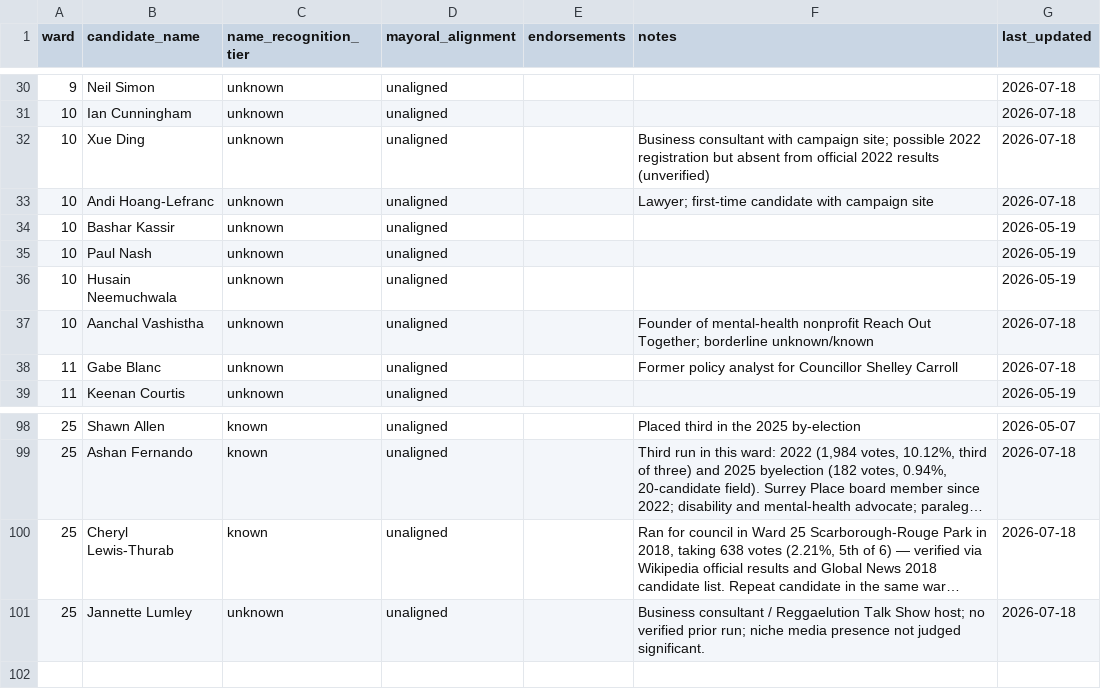
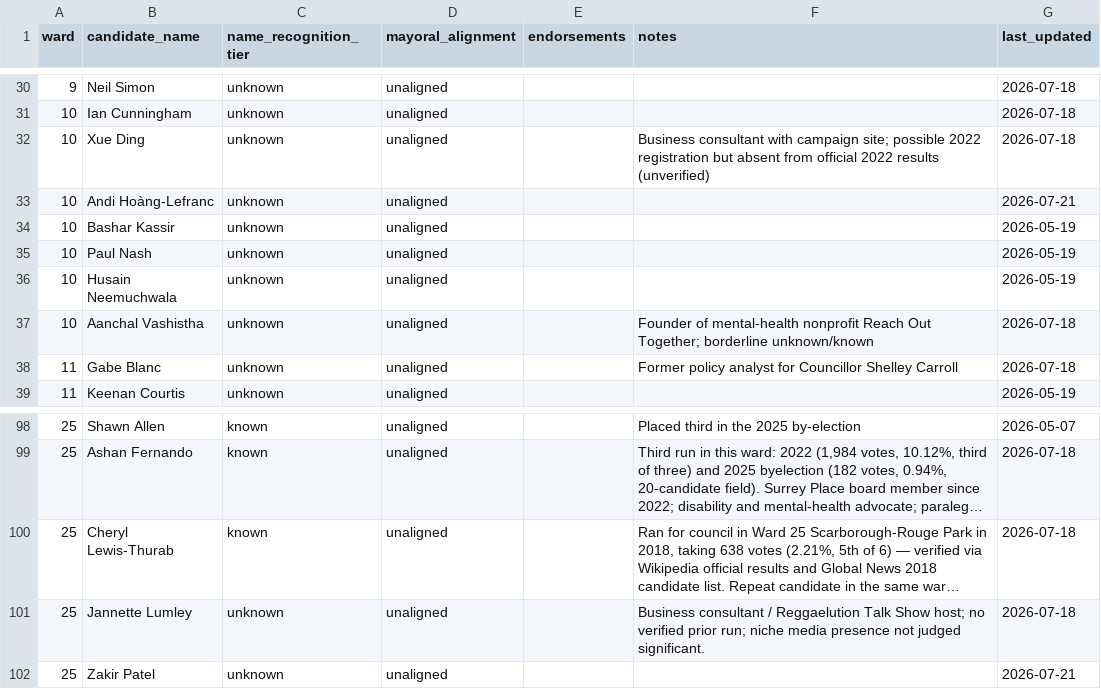
Before and after one commit to alexwolson/toronto-election-poll-tracker-data, a CSV file: data/processed/challengers.csv, drawn as a sheet; only a part is shown, gaps mark what is left out; long unchanged cells end in ….

```diff
--- a/data/processed/challengers.csv
+++ b/data/processed/challengers.csv
@@ -32,3 +32,3 @@ ward,candidate_name,name_recognition_tier,mayoral_alignment,endorsements,notes,l
 10,Xue Ding,unknown,unaligned,,Business consultant with campaign site; possible 2022 registration but absent from official 2022 results (unverified),2026-07-18
-10,Andi Hoang-Lefranc,unknown,unaligned,,Lawyer; first-time candidate with campaign site,2026-07-18
+10,Andi Hoàng-Lefranc,unknown,unaligned,,,2026-07-21
 10,Bashar Kassir,unknown,unaligned,,,2026-05-19
@@ -101 +101,2 @@ ward,candidate_name,name_recognition_tier,mayoral_alignment,endorsements,notes,l
 25,Jannette Lumley,unknown,unaligned,,Business consultant / Reggaelution Talk Show host; no verified prior run; niche media presence not judged significant.,2026-07-18
+25,Zakir Patel,unknown,unaligned,,,2026-07-21
```
Also changed, not shown: data/processed/councillor_registered.csv, data/raw/candidates/councillor_registered.csv, 19 other files.
